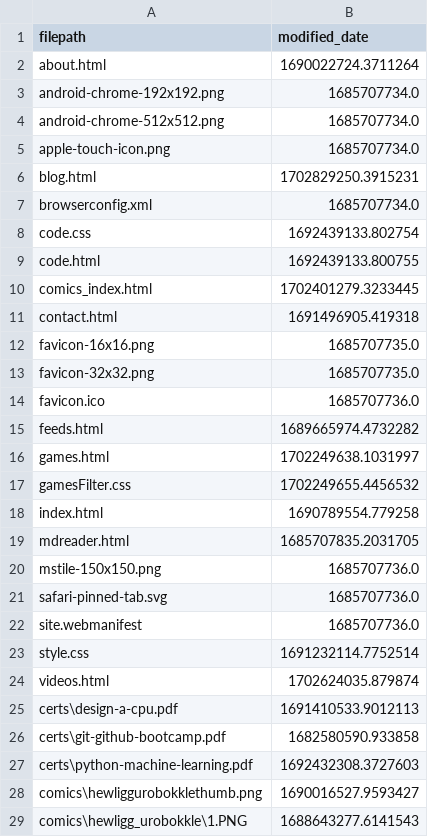
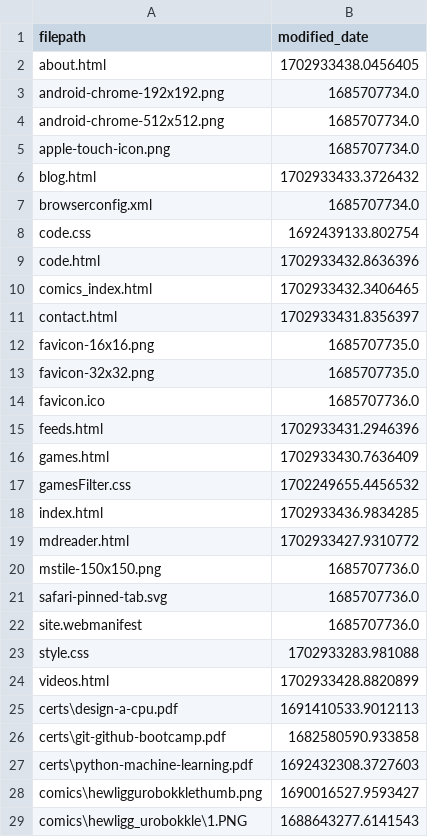
Before and after one commit to Eatkin/Homepage, a CSV file: tools/SiteUpdater/file_modified_dates.csv, drawn as a sheet; only a part is shown.

```diff
--- a/tools/SiteUpdater/file_modified_dates.csv
+++ b/tools/SiteUpdater/file_modified_dates.csv
@@ -1,3 +1,3 @@
 filepath,modified_date
-about.html,1690022724.3711264
+about.html,1702933438.0456405
 android-chrome-192x192.png,1685707734.0
@@ -5,8 +5,8 @@ android-chrome-512x512.png,1685707734.0
 apple-touch-icon.png,1685707734.0
-blog.html,1702829250.3915231
+blog.html,1702933433.3726432
 browserconfig.xml,1685707734.0
 code.css,1692439133.802754
-code.html,1692439133.800755
-comics_index.html,1702401279.3233445
-contact.html,1691496905.419318
+code.html,1702933432.8636396
+comics_index.html,1702933432.3406465
+contact.html,1702933431.8356397
 favicon-16x16.png,1685707735.0
@@ -14,7 +14,7 @@ favicon-32x32.png,1685707735.0
 favicon.ico,1685707736.0
-feeds.html,1689665974.4732282
-games.html,1702249638.1031997
+feeds.html,1702933431.2946396
+games.html,1702933430.7636409
 gamesFilter.css,1702249655.4456532
-index.html,1690789554.779258
-mdreader.html,1685707835.2031705
+index.html,1702933436.9834285
+mdreader.html,1702933427.9310772
 mstile-150x150.png,1685707736.0
@@ -22,4 +22,4 @@ safari-pinned-tab.svg,1685707736.0
 site.webmanifest,1685707736.0
-style.css,1691232114.7752514
-videos.html,1702624035.879874
+style.css,1702933283.981088
+videos.html,1702933428.8820899
 certs\design-a-cpu.pdf,1691410533.9012113
```
Also changed, not shown: 18 other files.
